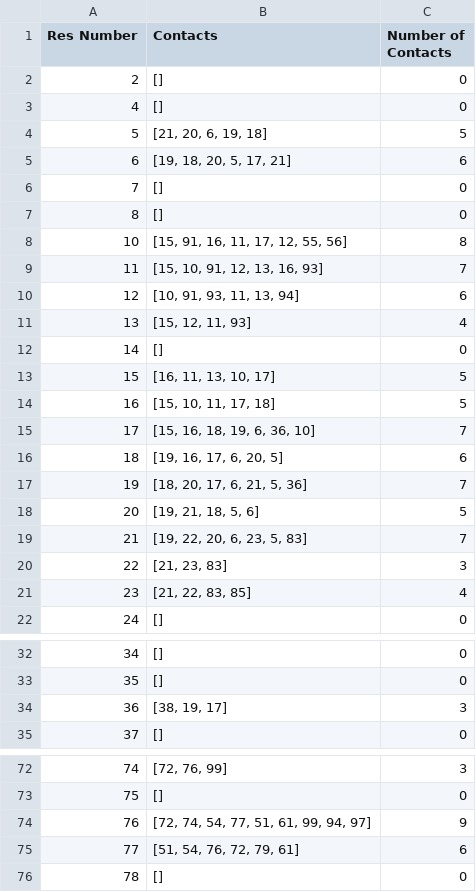
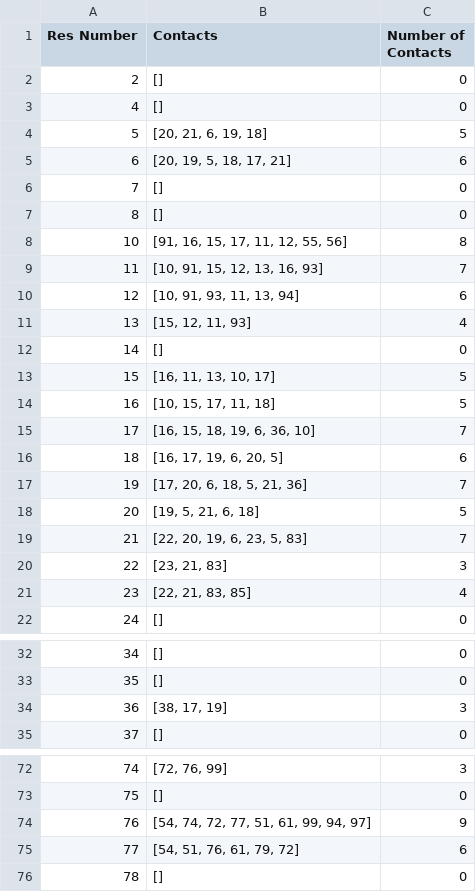
Before and after one commit to iaincambeul/SCHEMA_2.0, a CSV file: pssm_red.csv, drawn as a sheet; only a part is shown, gaps mark what is left out; the diff covers the shown part only.

```diff
--- a/pssm_red.csv
+++ b/pssm_red.csv
@@ -3,8 +3,8 @@ Res Number,Contacts,Number of Contacts
 4,[],0
-5,"[21, 20, 6, 19, 18]",5
-6,"[19, 18, 20, 5, 17, 21]",6
+5,"[20, 21, 6, 19, 18]",5
+6,"[20, 19, 5, 18, 17, 21]",6
 7,[],0
 8,[],0
-10,"[15, 91, 16, 11, 17, 12, 55, 56]",8
-11,"[15, 10, 91, 12, 13, 16, 93]",7
+10,"[91, 16, 15, 17, 11, 12, 55, 56]",8
+11,"[10, 91, 15, 12, 13, 16, 93]",7
 12,"[10, 91, 93, 11, 13, 94]",6
@@ -13,10 +13,10 @@ Res Number,Contacts,Number of Contacts
 15,"[16, 11, 13, 10, 17]",5
-16,"[15, 10, 11, 17, 18]",5
-17,"[15, 16, 18, 19, 6, 36, 10]",7
-18,"[19, 16, 17, 6, 20, 5]",6
-19,"[18, 20, 17, 6, 21, 5, 36]",7
-20,"[19, 21, 18, 5, 6]",5
-21,"[19, 22, 20, 6, 23, 5, 83]",7
-22,"[21, 23, 83]",3
-23,"[21, 22, 83, 85]",4
+16,"[10, 15, 17, 11, 18]",5
+17,"[16, 15, 18, 19, 6, 36, 10]",7
+18,"[16, 17, 19, 6, 20, 5]",6
+19,"[17, 20, 6, 18, 5, 21, 36]",7
+20,"[19, 5, 21, 6, 18]",5
+21,"[22, 20, 19, 6, 23, 5, 83]",7
+22,"[23, 21, 83]",3
+23,"[22, 21, 83, 85]",4
 24,[],0
@@ -33,3 +33,3 @@ Res Number,Contacts,Number of Contacts
 35,[],0
-36,"[38, 19, 17]",3
+36,"[38, 17, 19]",3
 37,[],0
@@ -73,4 +73,4 @@ Res Number,Contacts,Number of Contacts
 75,[],0
-76,"[72, 74, 54, 77, 51, 61, 99, 94, 97]",9
-77,"[51, 54, 76, 72, 79, 61]",6
+76,"[54, 74, 72, 77, 51, 61, 99, 94, 97]",9
+77,"[54, 51, 76, 61, 79, 72]",6
 78,[],0
```
Also changed, not shown: 11 edited cells elsewhere in this file, 1rfk_red.csv, neighborSearcher_Results/1rfk.csv, 8 other files.
